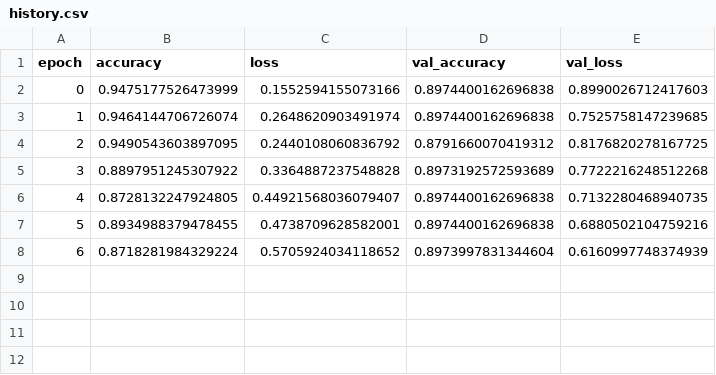
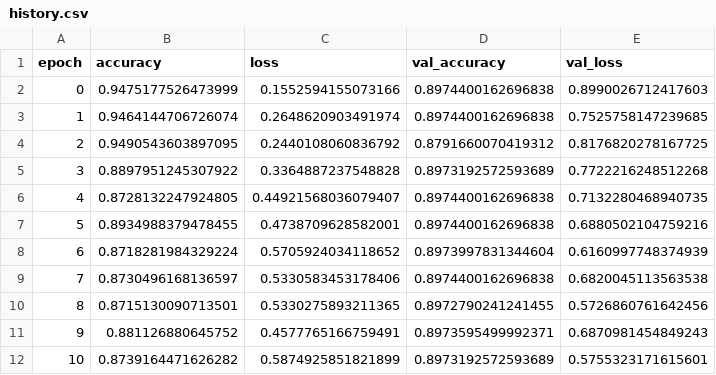
Before and after one commit to AlonRR/audio-deepfake-detection, a CSV file: reports/detection/base_rawnet2_full/history.csv, drawn as a sheet.

Commit message:
chore(reports): keep smoke/subset runs + run index for the show-the-process write-up

```diff
--- a/reports/detection/base_rawnet2_full/history.csv
+++ b/reports/detection/base_rawnet2_full/history.csv
@@ -8 +8,5 @@ epoch,accuracy,loss,val_accuracy,val_loss
 6,0.8718281984329224,0.5705924034118652,0.8973997831344604,0.6160997748374939
+7,0.8730496168136597,0.5330583453178406,0.8974400162696838,0.6820045113563538
+8,0.8715130090713501,0.5330275893211365,0.8972790241241455,0.5726860761642456
+9,0.881126880645752,0.4577765166759491,0.8973595499992371,0.6870981454849243
+10,0.8739164471626282,0.5874925851821899,0.8973192572593689,0.5755323171615601
```
Also changed, not shown: 27 other files.
